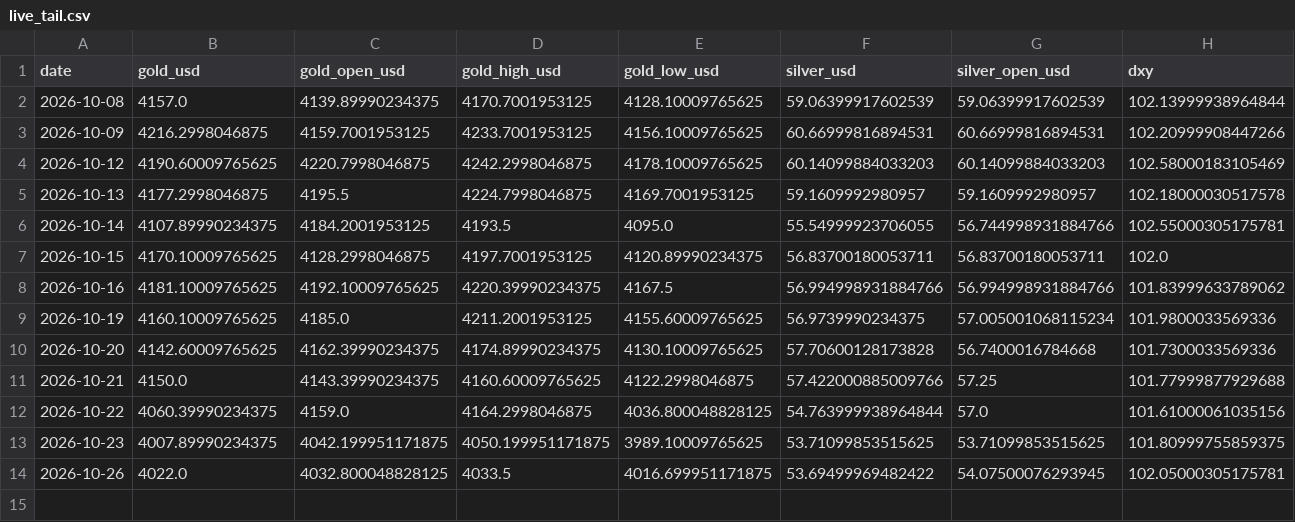
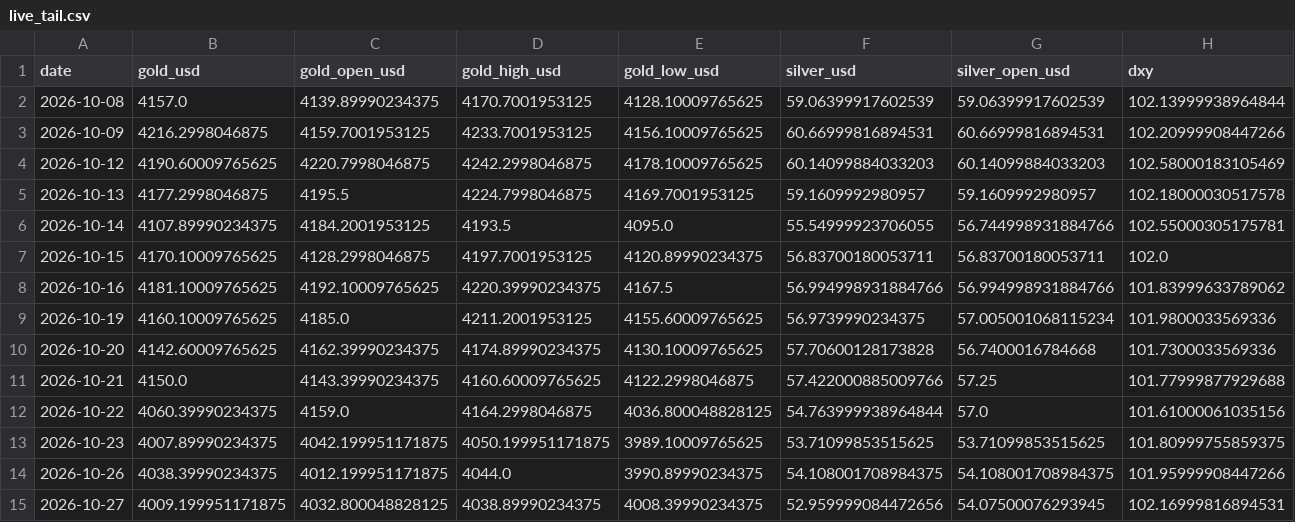
Before and after one commit to abhayv7272/ms-gold-algo, a CSV file: data/algo/live_tail.csv, drawn as a sheet; only a part is shown; rows hold the shown columns only; the diff covers the shown part only; the diff names each change by its address in the sheet, - before the commit and + after, or states it on an @@ line.

```diff
--- a/data/algo/live_tail.csv
+++ b/data/algo/live_tail.csv
-B14 (gold_usd): 4022.0
+B14 (gold_usd): 4038.39990234375
-C14 (gold_open_usd): 4032.800048828125
+C14 (gold_open_usd): 4012.199951171875
-D14 (gold_high_usd): 4033.5
+D14 (gold_high_usd): 4044.0
-E14 (gold_low_usd): 4016.699951171875
+E14 (gold_low_usd): 3990.89990234375
-F14 (silver_usd): 53.69499969482422
+F14 (silver_usd): 54.108001708984375
-G14 (silver_open_usd): 54.07500076293945
+G14 (silver_open_usd): 54.108001708984375
-H14 (dxy): 102.05000305175781
+H14 (dxy): 101.95999908447266
+row 15: 2026-10-27 | 4009.199951171875 | 4032.800048828125 | 4038.89990234375 | 4008.39990234375 | 52.959999084472656 | 54.07500076293945 | 102.16999816894531
```
Also changed, not shown: 1 edited cell elsewhere in this file, data/algo/health_log.csv, 2 other files.
